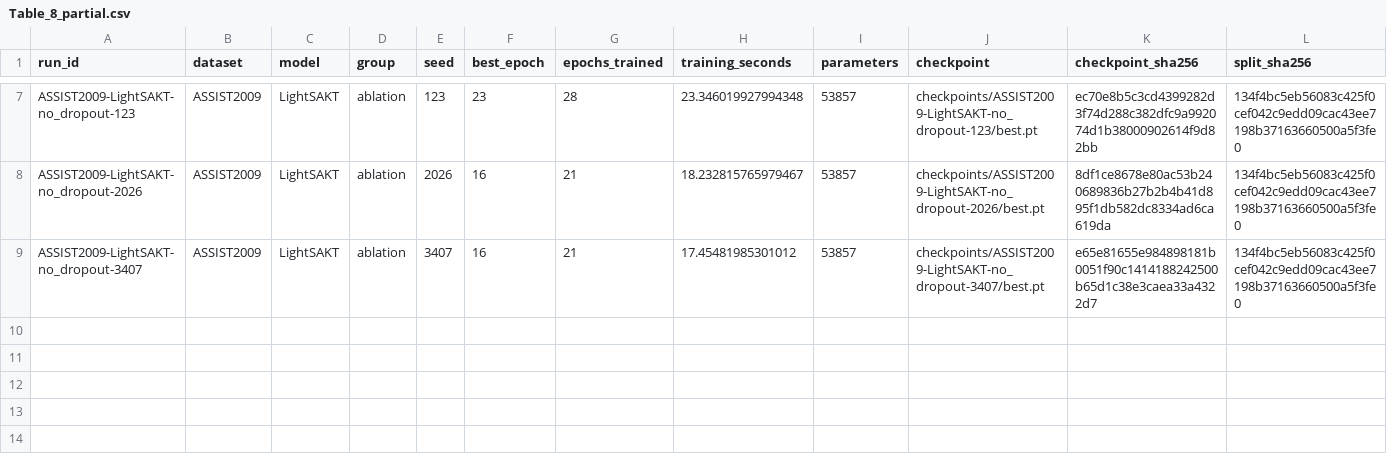
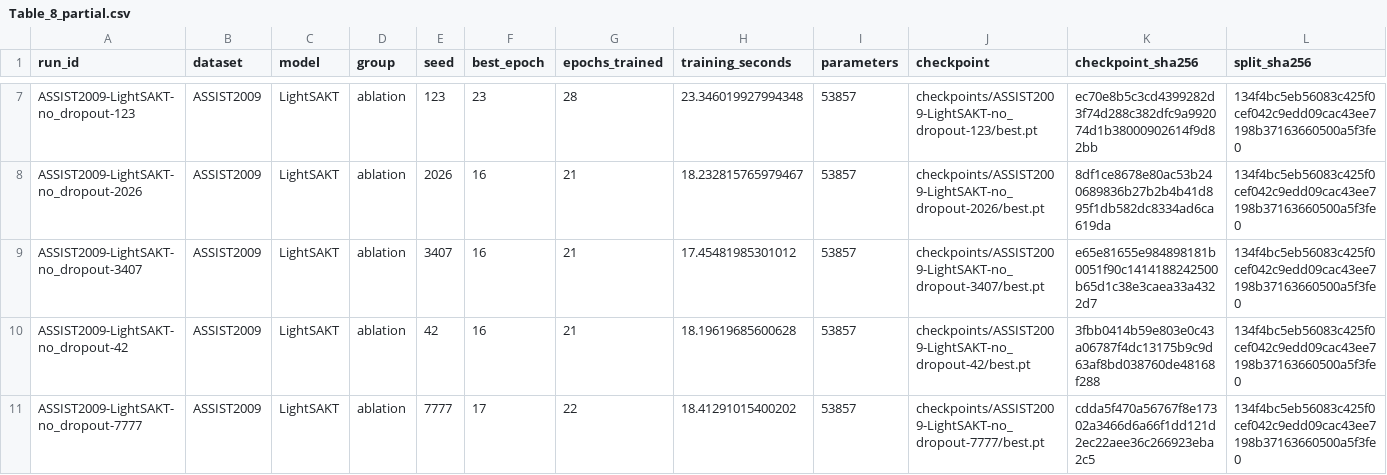
Before and after one commit to Tanishgupta28/LightSAKT2, a CSV file: results/tables/Table_8_partial.csv, drawn as a sheet; only a part is shown, gaps mark what is left out; rows hold the shown columns only; the diff names each change by its address in the sheet, - before the commit and + after, or states it on an @@ line.

```diff
--- a/results/tables/Table_8_partial.csv
+++ b/results/tables/Table_8_partial.csv
+row 10: ASSIST2009-LightSAKT-no_dropout-42 | ASSIST2009 | LightSAKT | ablation | 42 | 16 | 21 | 18.19619685600628 | 53857 | checkpoints/ASSIST2009-LightSAKT-no_dropout-42/best.pt | 3fbb0414b59e803e0c43a06787f4dc13175b9c9d63af8bd038760de48168f288 | 134f4bc5eb56083c425f0cef042c9edd09cac43ee7198b37163660500a5f3fe0
+row 11: ASSIST2009-LightSAKT-no_dropout-7777 | ASSIST2009 | LightSAKT | ablation | 7777 | 17 | 22 | 18.41291015400202 | 53857 | checkpoints/ASSIST2009-LightSAKT-no_dropout-7777/best.pt | cdda5f470a56767f8e17302a3466d6a66f1dd121d2ec22aee36c266923eba2c5 | 134f4bc5eb56083c425f0cef042c9edd09cac43ee7198b37163660500a5f3fe0
```
Also changed, not shown: reports/ETA_PHASE_MODEL_DATASET.csv, reports/ETA_REMAINING_RUNS.csv, 41 other files.
